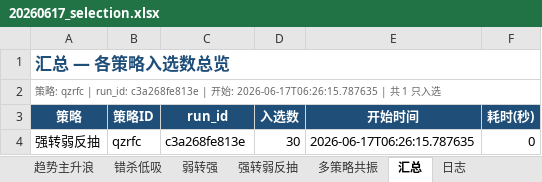
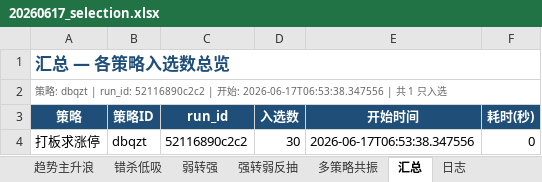
Before and after one commit to daydream1992/tdxquantv2, an Excel workbook: data/excel/20260617_selection.xlsx, sheet 汇总, drawn as a sheet; values as stored, in another font and other column widths than the file's, no borders; removed rows and columns are numbered as before the commit, all else as after; the diff names each change by its address in the sheet, - before the commit and + after, or states it on an @@ line.

```diff
--- a/data/excel/20260617_selection.xlsx (sheet 汇总)
+++ b/data/excel/20260617_selection.xlsx (sheet 汇总)
-A2 (策略): …略: qzrfc | run_id: c3a268fe813e | 开始: 2026-06-17T06:26:15.787635 | 共…
+A2 (策略): …略: dbqzt | run_id: 52116890c2c2 | 开始: 2026-06-17T06:53:38.347556 | 共…
-row 4: 强转弱反抽 | qzrfc | c3a268fe813e | 30 | 2026-06-17T06:26:15.787635 | 0
+row 4: 打板求涨停 | dbqzt | 52116890c2c2 | 30 | 2026-06-17T06:53:38.347556 | 0
```
Also changed, not shown: sheet 强转弱反抽, sheet 打板求涨停, sheet 日志, sheet 多策略共振, sheet 趋势主升浪, sheet 弱转强, 1 more sheet, 24 other files.
